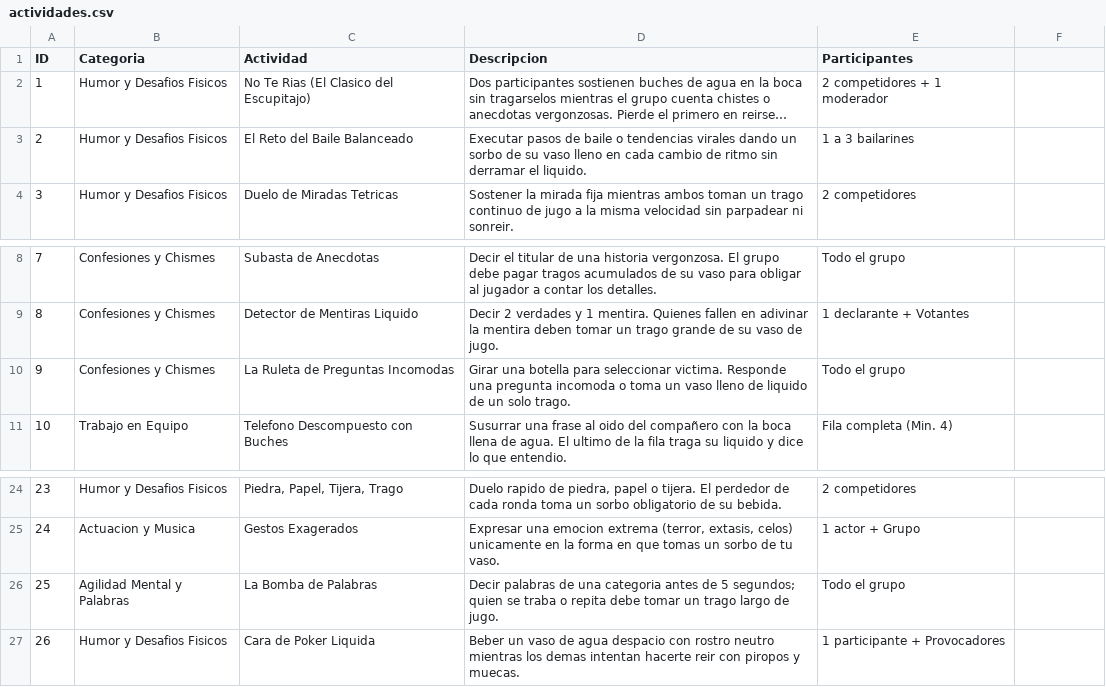
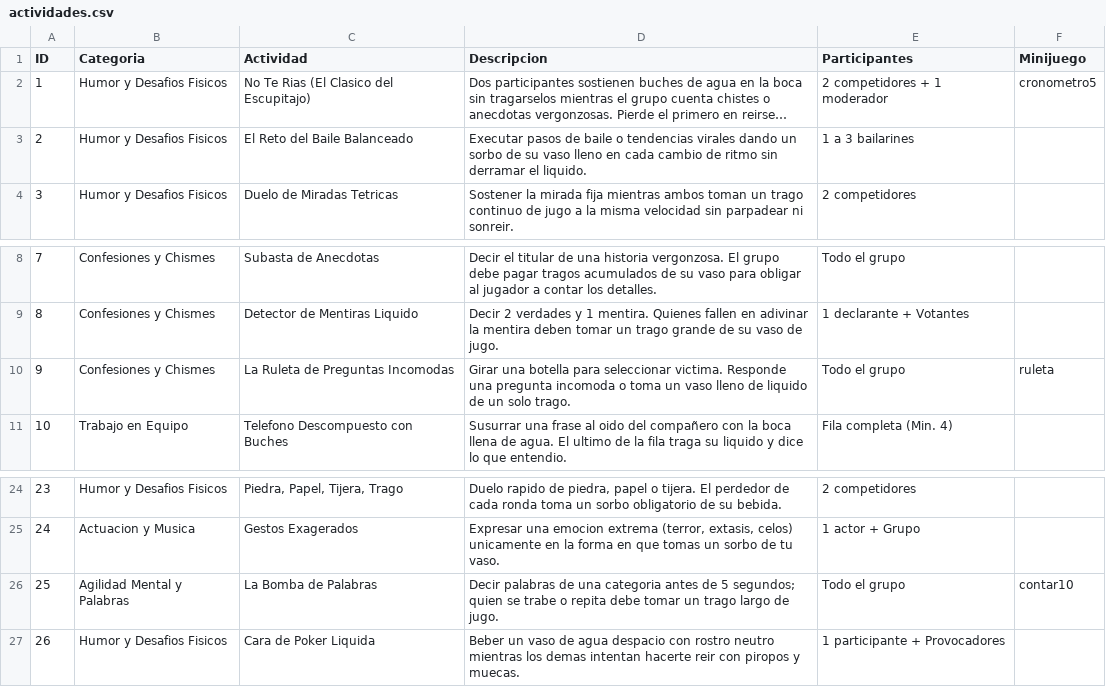
Before and after one commit to Moozzeess/juego, a CSV file: public/ejemplos/actividades.csv, drawn as a sheet; only a part is shown, gaps mark what is left out; long unchanged cells end in …; the diff names each change by its address in the sheet, - before the commit and + after, or states it on an @@ line.

```diff
--- a/public/ejemplos/actividades.csv
+++ b/public/ejemplos/actividades.csv
-F1: (empty)
+F1: Minijuego
-F2 (Minijuego): (empty)
+F2 (Minijuego): cronometro5
-F10 (Minijuego): (empty)
+F10 (Minijuego): ruleta
-D26 (Descripcion): …quien se traba o repita…
+D26 (Descripcion): …quien se trabe o repita…
-F26 (Minijuego): (empty)
+F26 (Minijuego): contar10
```
Also changed, not shown: 18 other files.
